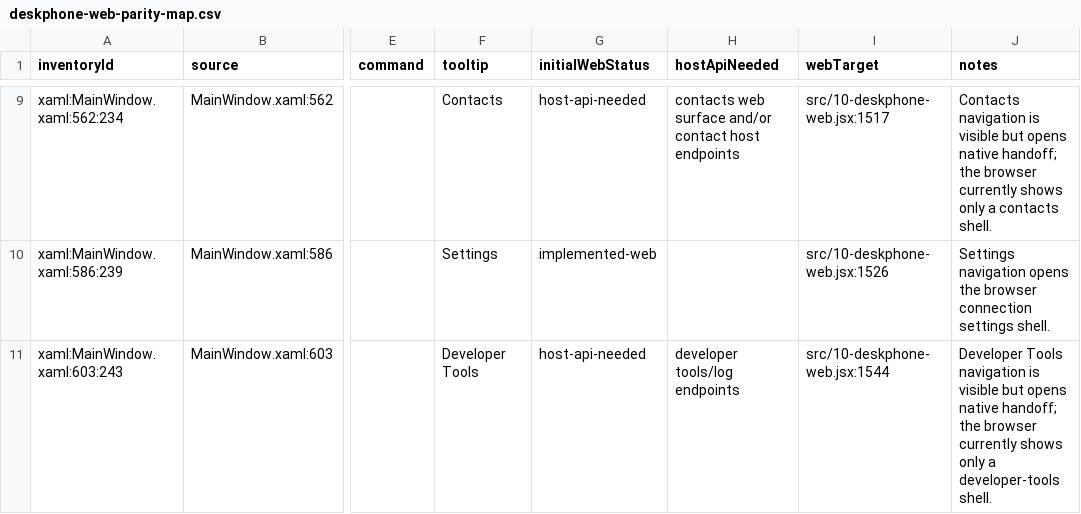
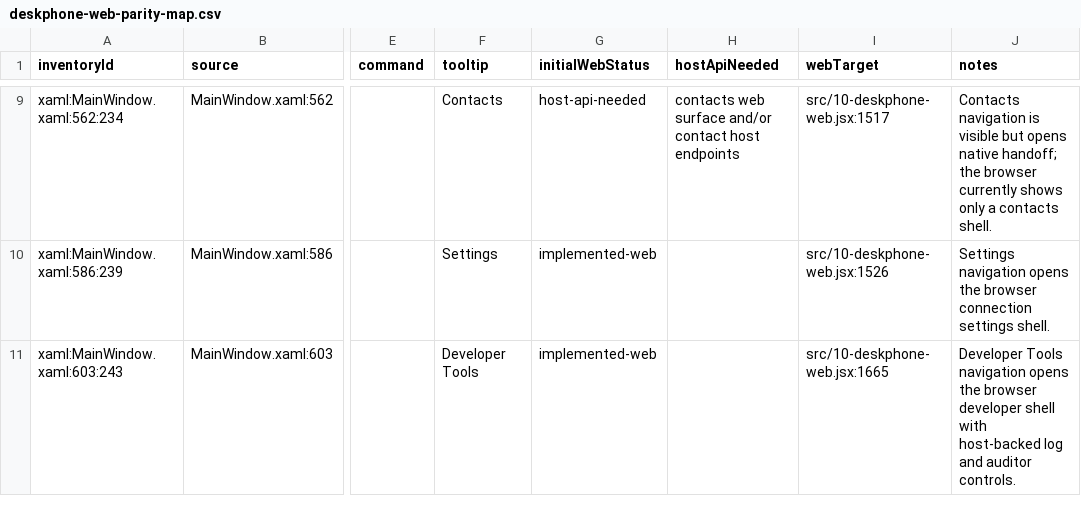
Before and after one commit to addedlife/onetaskfocuser, a CSV file: docs/deskphone-parity/deskphone-web-parity-map.csv, drawn as a sheet; only a part is shown, gaps mark what is left out; the diff covers the shown part only; the diff names each change by its address in the sheet, - before the commit and + after, or states it on an @@ line.

Commit message:
feat: DeskPhone web developer host tools

```diff
--- a/docs/deskphone-parity/deskphone-web-parity-map.csv
+++ b/docs/deskphone-parity/deskphone-web-parity-map.csv
-G11 (initialWebStatus): host-api-needed
+G11 (initialWebStatus): implemented-web
-H11 (hostApiNeeded): developer tools/log endpoints
+H11 (hostApiNeeded): (empty)
-I11 (webTarget): src/10-deskphone-web.jsx:1544
+I11 (webTarget): src/10-deskphone-web.jsx:1665
-J11 (notes): …Tools navigation is visible but opens native handoff; the browser currently shows only a developer-tools shell.
+J11 (notes): …Tools navigation opens the browser developer shell with host-backed log and auditor controls.
```
Also changed, not shown: 16 edited cells elsewhere in this file, 6 other files.
